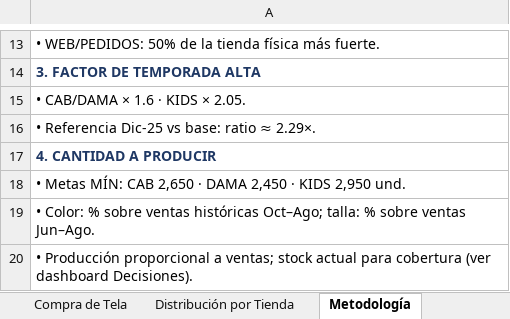
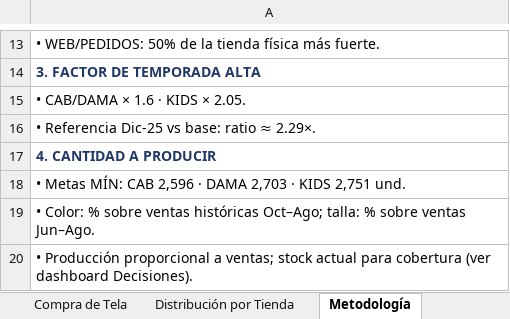
Before and after one commit to scm-svg/Data-Analyst, an Excel workbook: RIO_ORIGINAL_Proyeccion_Produccion.xlsx, sheet Metodología, drawn as a sheet; only a part is shown, gaps mark what is left out; values as stored, in another font and other column widths than the file's, no borders; the diff names each change by its address in the sheet, - before the commit and + after, or states it on an @@ line.

```diff
--- a/RIO_ORIGINAL_Proyeccion_Produccion.xlsx (sheet Metodología)
+++ b/RIO_ORIGINAL_Proyeccion_Produccion.xlsx (sheet Metodología)
-A18: …MÍN: CAB 2,650 · DAMA 2,450 · KIDS 2,950 und.
+A18: …MÍN: CAB 2,596 · DAMA 2,703 · KIDS 2,751 und.
```
Also changed, not shown: sheet Producción Color × Talla, sheet Compra de Tela, sheet Cantidades por Colores, sheet Distribución por Tienda, sheet Producción por Talla, sheet Resumen, 2 other files.
